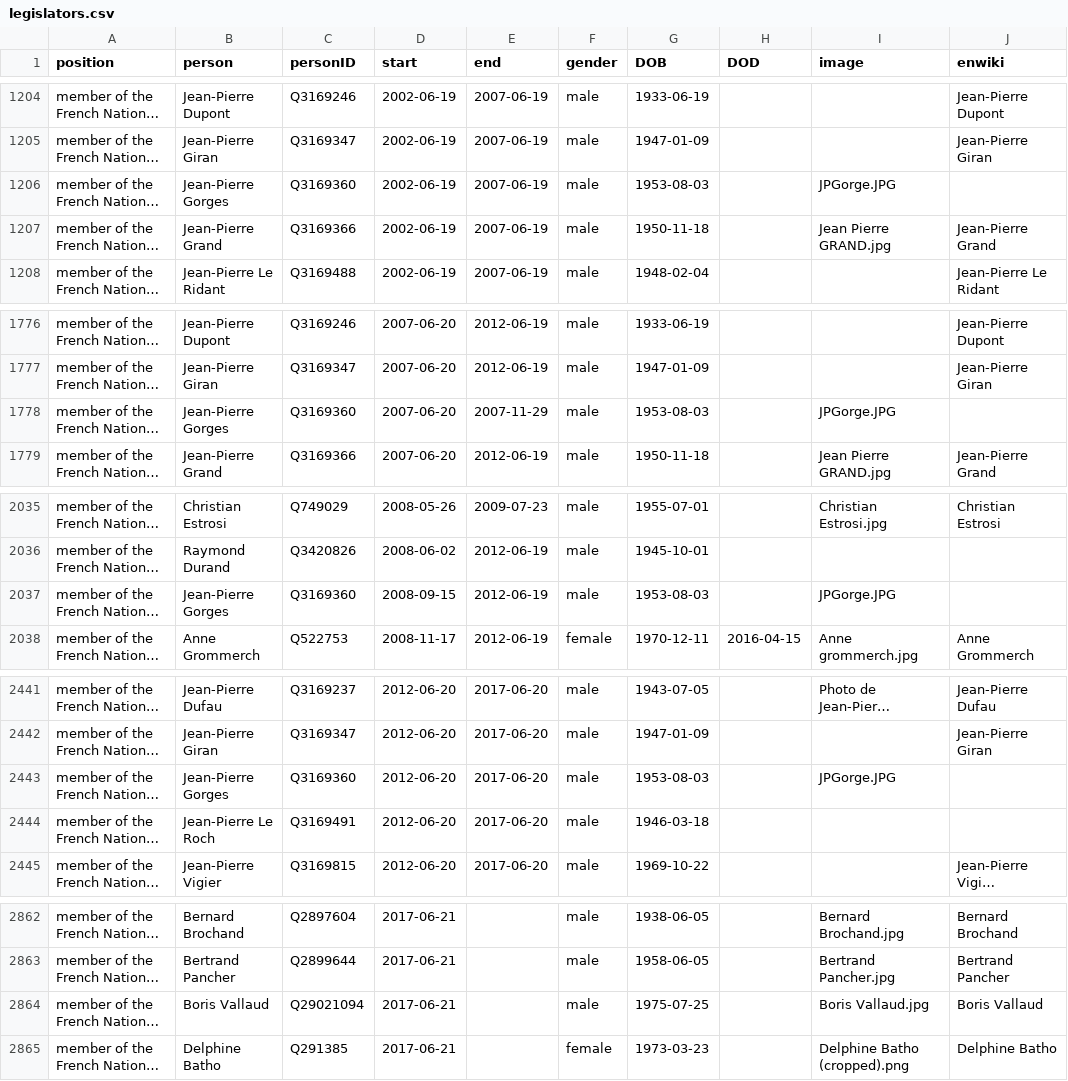
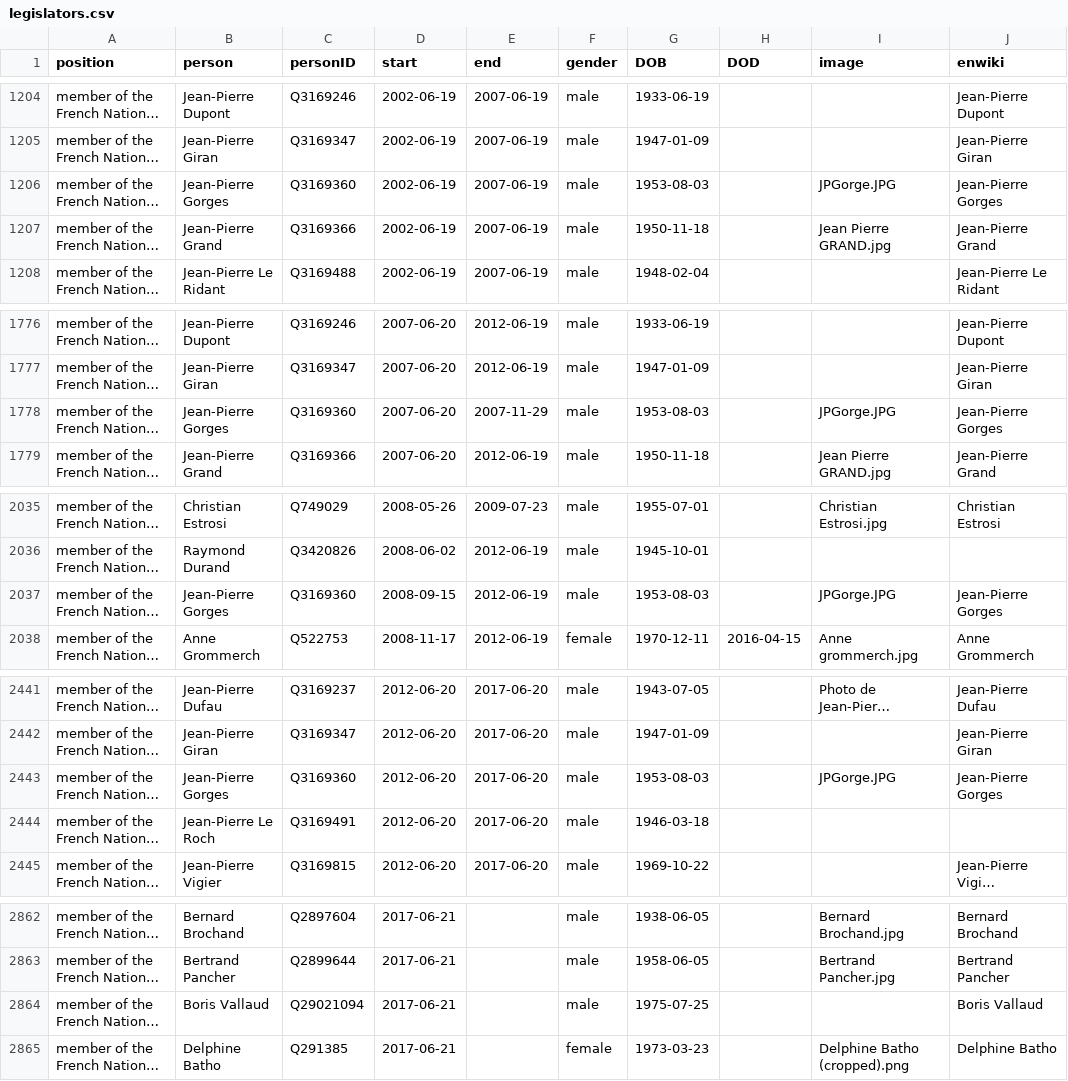
Before and after one commit to every-politician-scrapers/france-cabinet, a CSV file: html/legislators.csv, drawn as a sheet; only a part is shown, gaps mark what is left out; long unchanged cells end in …; the diff names each change by its address in the sheet, - before the commit and + after, or states it on an @@ line.

Commit message:
PCB update

```diff
--- a/html/legislators.csv
+++ b/html/legislators.csv
-J1206 (enwiki): (empty)
+J1206 (enwiki): Jean-Pierre Gorges
-J1778 (enwiki): (empty)
+J1778 (enwiki): Jean-Pierre Gorges
-J2037 (enwiki): (empty)
+J2037 (enwiki): Jean-Pierre Gorges
-J2443 (enwiki): (empty)
+J2443 (enwiki): Jean-Pierre Gorges
-I2864 (image): Boris Vallaud.jpg
+I2864 (image): (empty)
```
